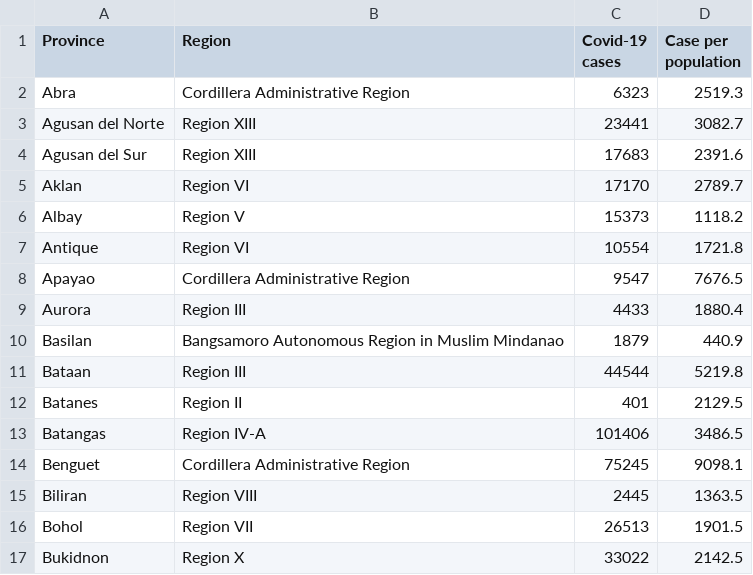
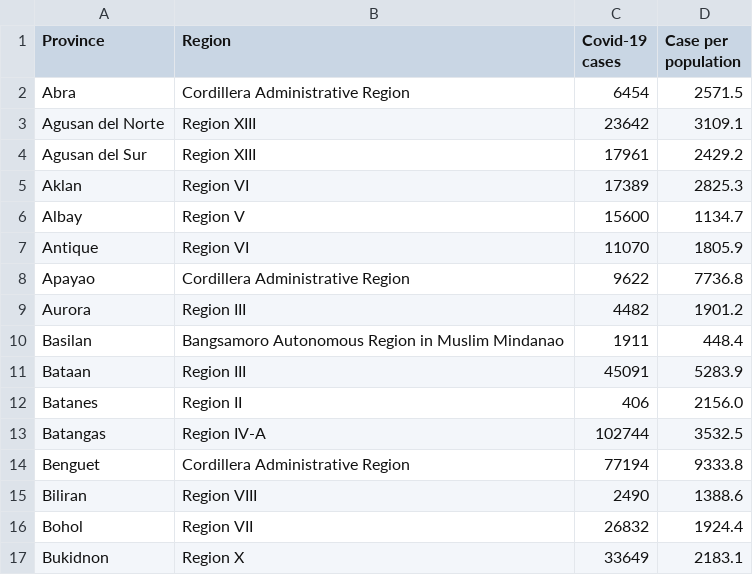
Before and after one commit to pmagtulis/covid-ph-map, a CSV file: provinces-cases.csv, drawn as a sheet; only a part is shown; the diff covers the shown part only.

```diff
--- a/provinces-cases.csv
+++ b/provinces-cases.csv
@@ -1,17 +1,17 @@
 Province,Region,Covid-19 cases,Case per population
-Abra,Cordillera Administrative Region,6323,2519.3
-Agusan del Norte,Region XIII,23441,3082.7
-Agusan del Sur,Region XIII,17683,2391.6
-Aklan,Region VI,17170,2789.7
-Albay,Region V,15373,1118.2
-Antique,Region VI,10554,1721.8
-Apayao,Cordillera Administrative Region,9547,7676.5
-Aurora,Region III,4433,1880.4
-Basilan,Bangsamoro Autonomous Region in Muslim Mindanao,1879,440.9
-Bataan,Region III,44544,5219.8
-Batanes,Region II,401,2129.5
-Batangas,Region IV-A,101406,3486.5
-Benguet,Cordillera Administrative Region,75245,9098.1
-Biliran,Region VIII,2445,1363.5
-Bohol,Region VII,26513,1901.5
-Bukidnon,Region X,33022,2142.5
+Abra,Cordillera Administrative Region,6454,2571.5
+Agusan del Norte,Region XIII,23642,3109.1
+Agusan del Sur,Region XIII,17961,2429.2
+Aklan,Region VI,17389,2825.3
+Albay,Region V,15600,1134.7
+Antique,Region VI,11070,1805.9
+Apayao,Cordillera Administrative Region,9622,7736.8
+Aurora,Region III,4482,1901.2
+Basilan,Bangsamoro Autonomous Region in Muslim Mindanao,1911,448.4
+Bataan,Region III,45091,5283.9
+Batanes,Region II,406,2156.0
+Batangas,Region IV-A,102744,3532.5
+Benguet,Cordillera Administrative Region,77194,9333.8
+Biliran,Region VIII,2490,1388.6
+Bohol,Region VII,26832,1924.4
+Bukidnon,Region X,33649,2183.1
```
Also changed, not shown: 142 edited cells elsewhere in this file, data/covid_rolling.csv, data/daily-test.csv, 14 other files.
